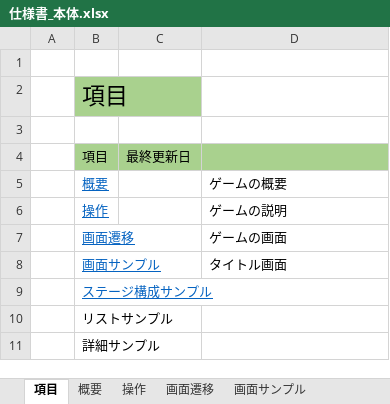
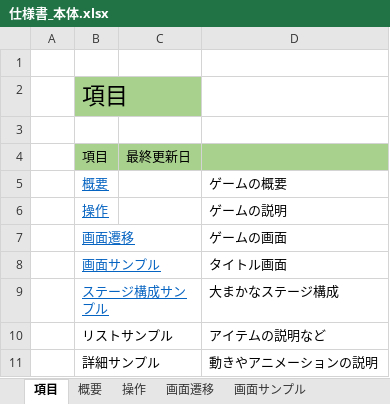
Before and after one commit to AsTeRoid170/Jugyo, an Excel workbook: 仕様書/仕様書_本体.xlsx, sheet 項目, drawn as a sheet; values as stored, in another font and other column widths than the file's, no borders; the diff names each change by its address in the sheet, - before the commit and + after, or states it on an @@ line.

```diff
--- a/仕様書/仕様書_本体.xlsx (sheet 項目)
+++ b/仕様書/仕様書_本体.xlsx (sheet 項目)
-D9: (empty)
+D9: 大まかなステージ構成
-D10: (empty)
+D10: アイテムの説明など
-D11: (empty)
+D11: 動きやアニメーションの説明
```
Also changed, not shown: sheet 詳細サンプル, sheet 概要, charts or pictures.
